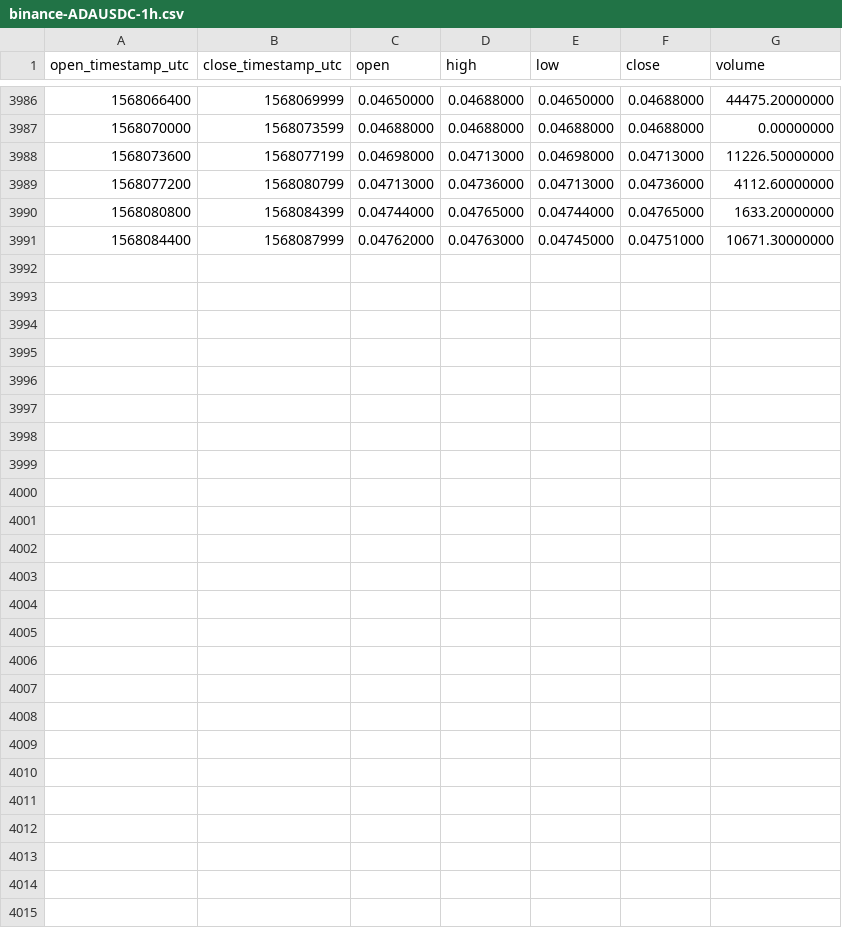
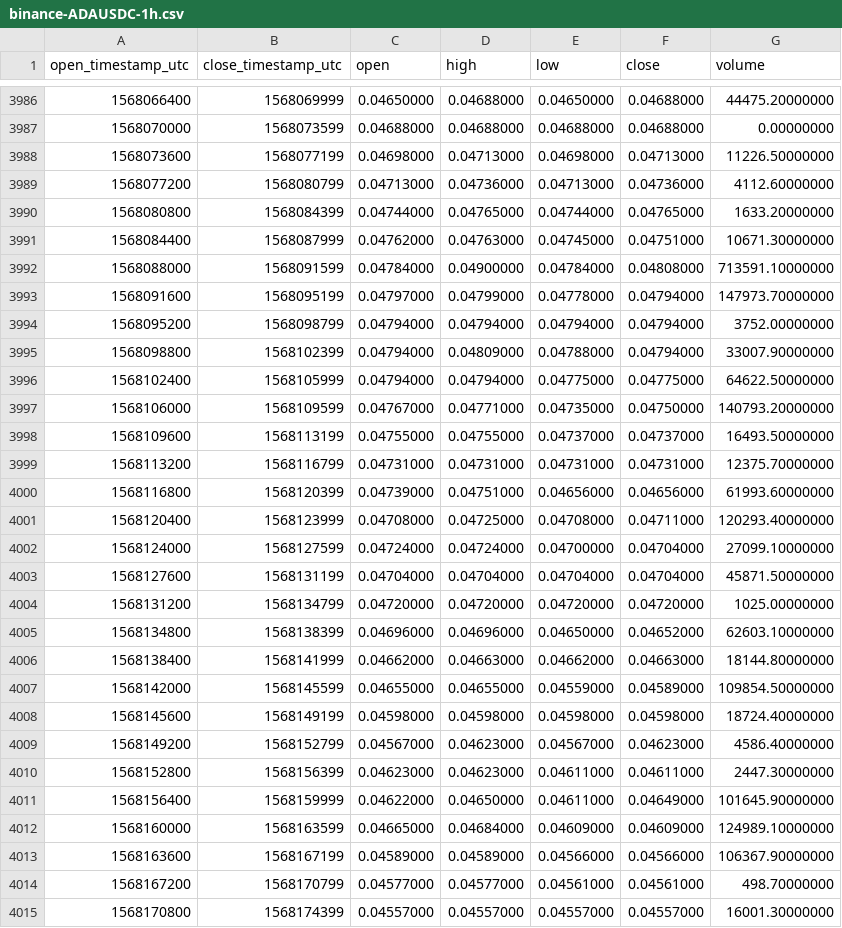
Before and after one commit to cryptobigbro/binance-ADAUSDC, a CSV file: binance-ADAUSDC-1h.csv, drawn as a sheet; only a part is shown, gaps mark what is left out.

Commit message:
Update OHLCV data.

```diff
--- a/binance-ADAUSDC-1h.csv
+++ b/binance-ADAUSDC-1h.csv
@@ -3991 +3991,25 @@ open_timestamp_utc,close_timestamp_utc,open,high,low,close,volume
 1568084400,1568087999,0.04762000,0.04763000,0.04745000,0.04751000,10671.30000000
+1568088000,1568091599,0.04784000,0.04900000,0.04784000,0.04808000,713591.10000000
+1568091600,1568095199,0.04797000,0.04799000,0.04778000,0.04794000,147973.70000000
+1568095200,1568098799,0.04794000,0.04794000,0.04794000,0.04794000,3752.00000000
+1568098800,1568102399,0.04794000,0.04809000,0.04788000,0.04794000,33007.90000000
+1568102400,1568105999,0.04794000,0.04794000,0.04775000,0.04775000,64622.50000000
+1568106000,1568109599,0.04767000,0.04771000,0.04735000,0.04750000,140793.20000000
+1568109600,1568113199,0.04755000,0.04755000,0.04737000,0.04737000,16493.50000000
+1568113200,1568116799,0.04731000,0.04731000,0.04731000,0.04731000,12375.70000000
+1568116800,1568120399,0.04739000,0.04751000,0.04656000,0.04656000,61993.60000000
+1568120400,1568123999,0.04708000,0.04725000,0.04708000,0.04711000,120293.40000000
+1568124000,1568127599,0.04724000,0.04724000,0.04700000,0.04704000,27099.10000000
+1568127600,1568131199,0.04704000,0.04704000,0.04704000,0.04704000,45871.50000000
+1568131200,1568134799,0.04720000,0.04720000,0.04720000,0.04720000,1025.00000000
+1568134800,1568138399,0.04696000,0.04696000,0.04650000,0.04652000,62603.10000000
+1568138400,1568141999,0.04662000,0.04663000,0.04662000,0.04663000,18144.80000000
+1568142000,1568145599,0.04655000,0.04655000,0.04559000,0.04589000,109854.50000000
+1568145600,1568149199,0.04598000,0.04598000,0.04598000,0.04598000,18724.40000000
+1568149200,1568152799,0.04567000,0.04623000,0.04567000,0.04623000,4586.40000000
+1568152800,1568156399,0.04623000,0.04623000,0.04611000,0.04611000,2447.30000000
+1568156400,1568159999,0.04622000,0.04650000,0.04611000,0.04649000,101645.90000000
+1568160000,1568163599,0.04665000,0.04684000,0.04609000,0.04609000,124989.10000000
+1568163600,1568167199,0.04589000,0.04589000,0.04566000,0.04566000,106367.90000000
+1568167200,1568170799,0.04577000,0.04577000,0.04561000,0.04561000,498.70000000
+1568170800,1568174399,0.04557000,0.04557000,0.04557000,0.04557000,16001.30000000
```
Also changed, not shown: binance-ADAUSDC-1d.csv.
